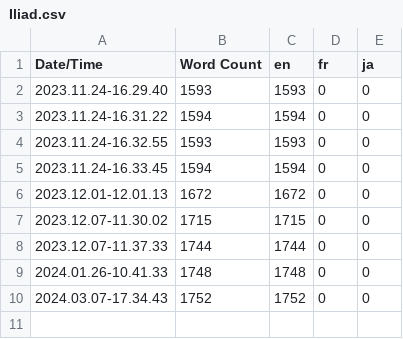
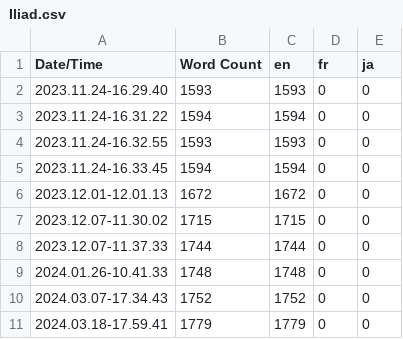
Before and after one commit to Praxinos/Odyssey, a CSV file: Content/Localization/Iliad/Iliad.csv, drawn as a sheet; the diff names each change by its address in the sheet, - before the commit and + after, or states it on an @@ line.

Commit message:
feat: update localization

```diff
--- a/Content/Localization/Iliad/Iliad.csv
+++ b/Content/Localization/Iliad/Iliad.csv
+row 11: 2024.03.18-17.59.41 | 1779 | 1779 | 0 | 0
```
Also changed, not shown: 8 other files.
